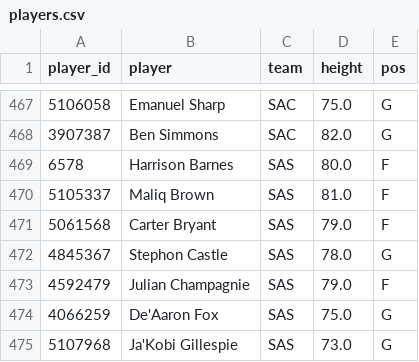
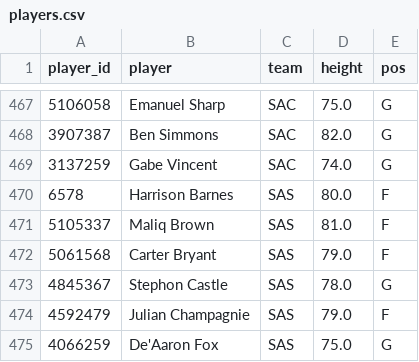
Before and after one commit to Abs-23/nba-prop-engine, a CSV file: data/players.csv, drawn as a sheet; only a part is shown, gaps mark what is left out; the shorter side is filled out with more unchanged rows.

```diff
--- a/data/players.csv
+++ b/data/players.csv
@@ -468,2 +468,3 @@ player_id,player,team,height,pos
 3907387,Ben Simmons,SAC,82.0,G
+3137259,Gabe Vincent,SAC,74.0,G
 6578,Harrison Barnes,SAS,80.0,F
```
Also changed, not shown: data/games.csv, data/lineups_history.csv, 9 other files.
